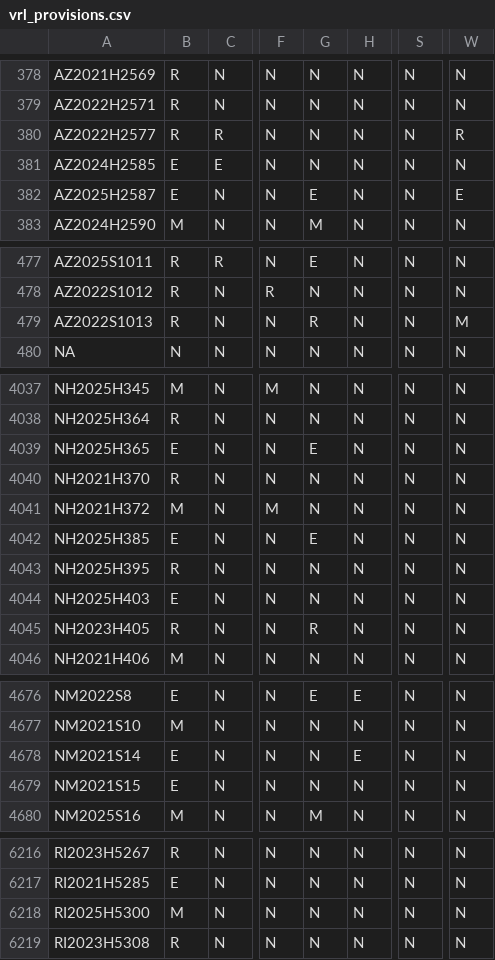
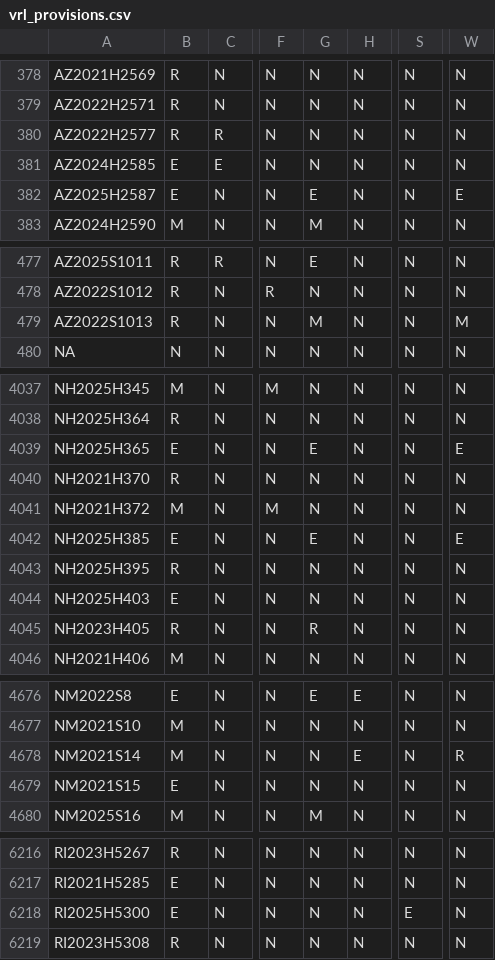
Before and after one commit to jloffredo2/state-elect-law-db, a CSV file: output/vrl_provisions.csv, drawn as a sheet; only a part is shown, gaps mark what is left out; the diff covers the shown part only; the diff names each change by its address in the sheet, - before the commit and + after, or states it on an @@ line.

```diff
--- a/output/vrl_provisions.csv
+++ b/output/vrl_provisions.csv
-W380: R
+W380: N
-G479: R
+G479: M
-W4039: N
+W4039: E
-W4042: N
+W4042: E
-B4678: E
+B4678: M
-W4678: N
+W4678: R
-B6218: M
+B6218: E
-S6218: N
+S6218: E
```
Also changed, not shown: 4 added rows, 2 removed rows and 31 edited cells elsewhere in this file, 4 other files.
